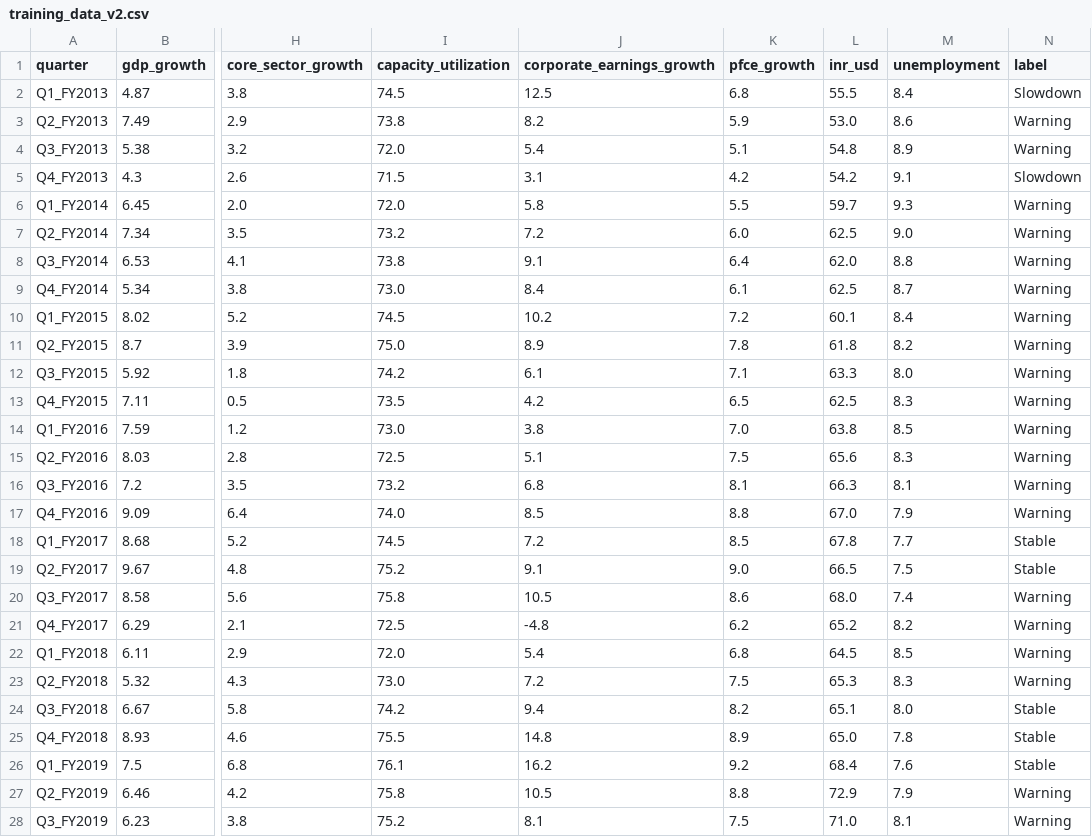
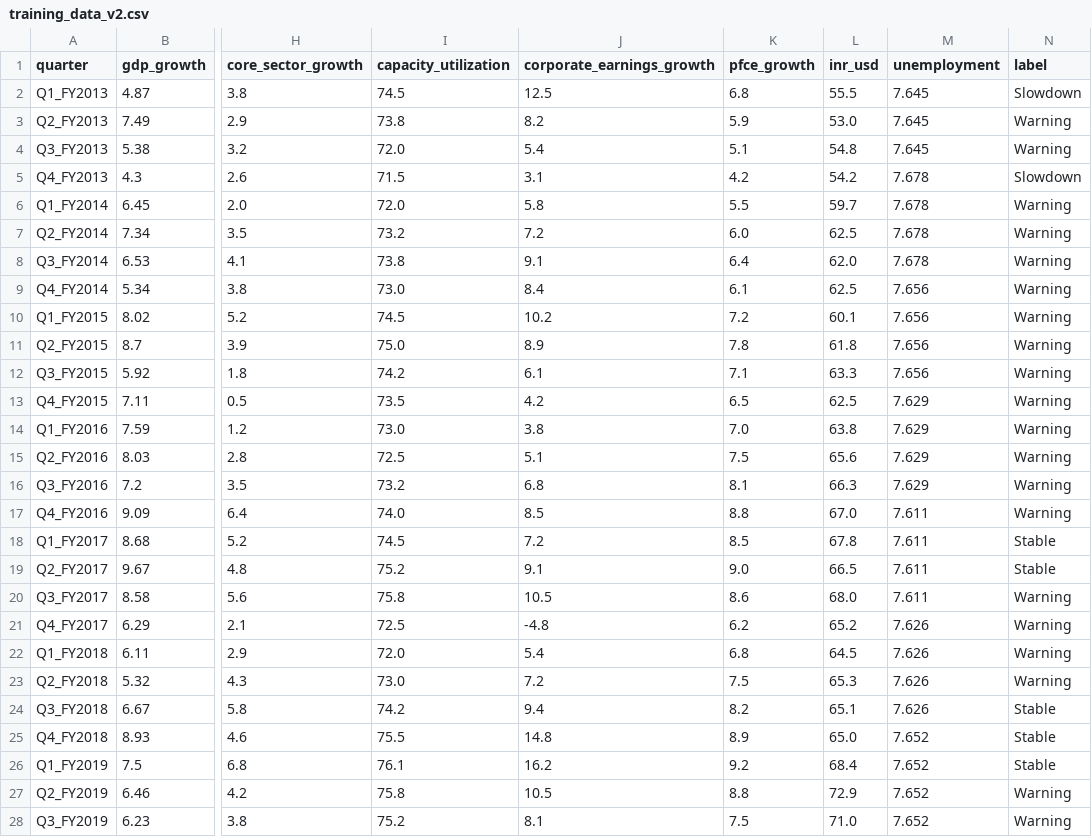
Before and after one commit to kartikeymishradev/india-slowdown-detector-fixed, a CSV file: model/training_data_v2.csv, drawn as a sheet; only a part is shown, gaps mark what is left out; the diff covers the shown part only; the diff names each change by its address in the sheet, - before the commit and + after, or states it on an @@ line.

Commit message:
feat: model v2 52 quarters 18 features, audit fixes, logo, honest badges, midnight refresh, demand supply indicators

```diff
--- a/model/training_data_v2.csv
+++ b/model/training_data_v2.csv
-M2 (unemployment): 8.4
+M2 (unemployment): 7.645
-M3 (unemployment): 8.6
+M3 (unemployment): 7.645
-M4 (unemployment): 8.9
+M4 (unemployment): 7.645
-M5 (unemployment): 9.1
+M5 (unemployment): 7.678
-M6 (unemployment): 9.3
+M6 (unemployment): 7.678
-M7 (unemployment): 9.0
+M7 (unemployment): 7.678
-M8 (unemployment): 8.8
+M8 (unemployment): 7.678
-M9 (unemployment): 8.7
+M9 (unemployment): 7.656
-M10 (unemployment): 8.4
+M10 (unemployment): 7.656
-M11 (unemployment): 8.2
+M11 (unemployment): 7.656
-M12 (unemployment): 8.0
+M12 (unemployment): 7.656
-M13 (unemployment): 8.3
+M13 (unemployment): 7.629
-M14 (unemployment): 8.5
+M14 (unemployment): 7.629
-M15 (unemployment): 8.3
+M15 (unemployment): 7.629
-M16 (unemployment): 8.1
+M16 (unemployment): 7.629
-M17 (unemployment): 7.9
+M17 (unemployment): 7.611
-M18 (unemployment): 7.7
+M18 (unemployment): 7.611
-M19 (unemployment): 7.5
+M19 (unemployment): 7.611
-M20 (unemployment): 7.4
+M20 (unemployment): 7.611
-M21 (unemployment): 8.2
+M21 (unemployment): 7.626
-M22 (unemployment): 8.5
+M22 (unemployment): 7.626
-M23 (unemployment): 8.3
+M23 (unemployment): 7.626
-M24 (unemployment): 8.0
+M24 (unemployment): 7.626
-M25 (unemployment): 7.8
+M25 (unemployment): 7.652
-M26 (unemployment): 7.6
+M26 (unemployment): 7.652
-M27 (unemployment): 7.9
+M27 (unemployment): 7.652
-M28 (unemployment): 8.1
+M28 (unemployment): 7.652
```
Also changed, not shown: 25 edited cells elsewhere in this file, 8 other files.
